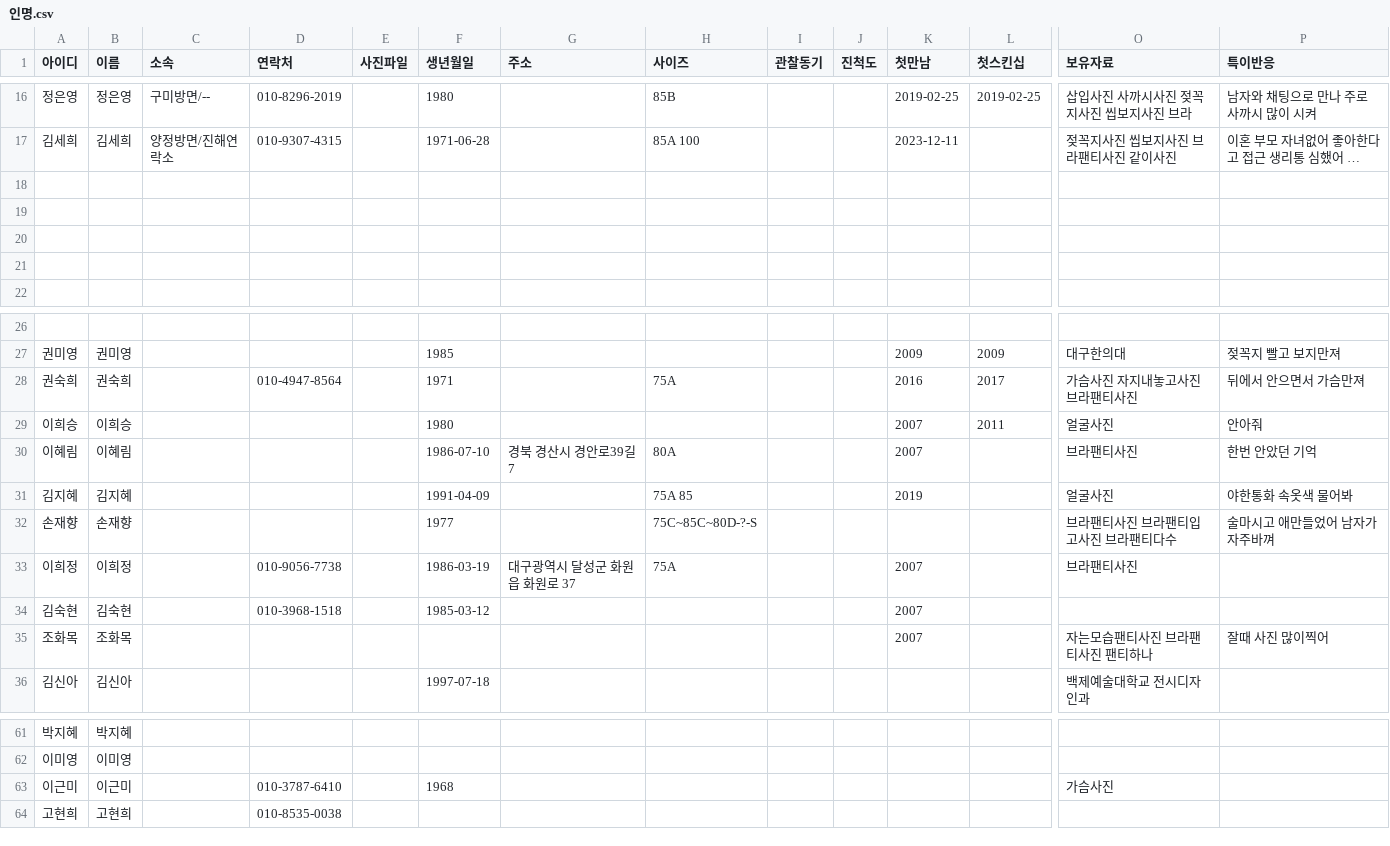
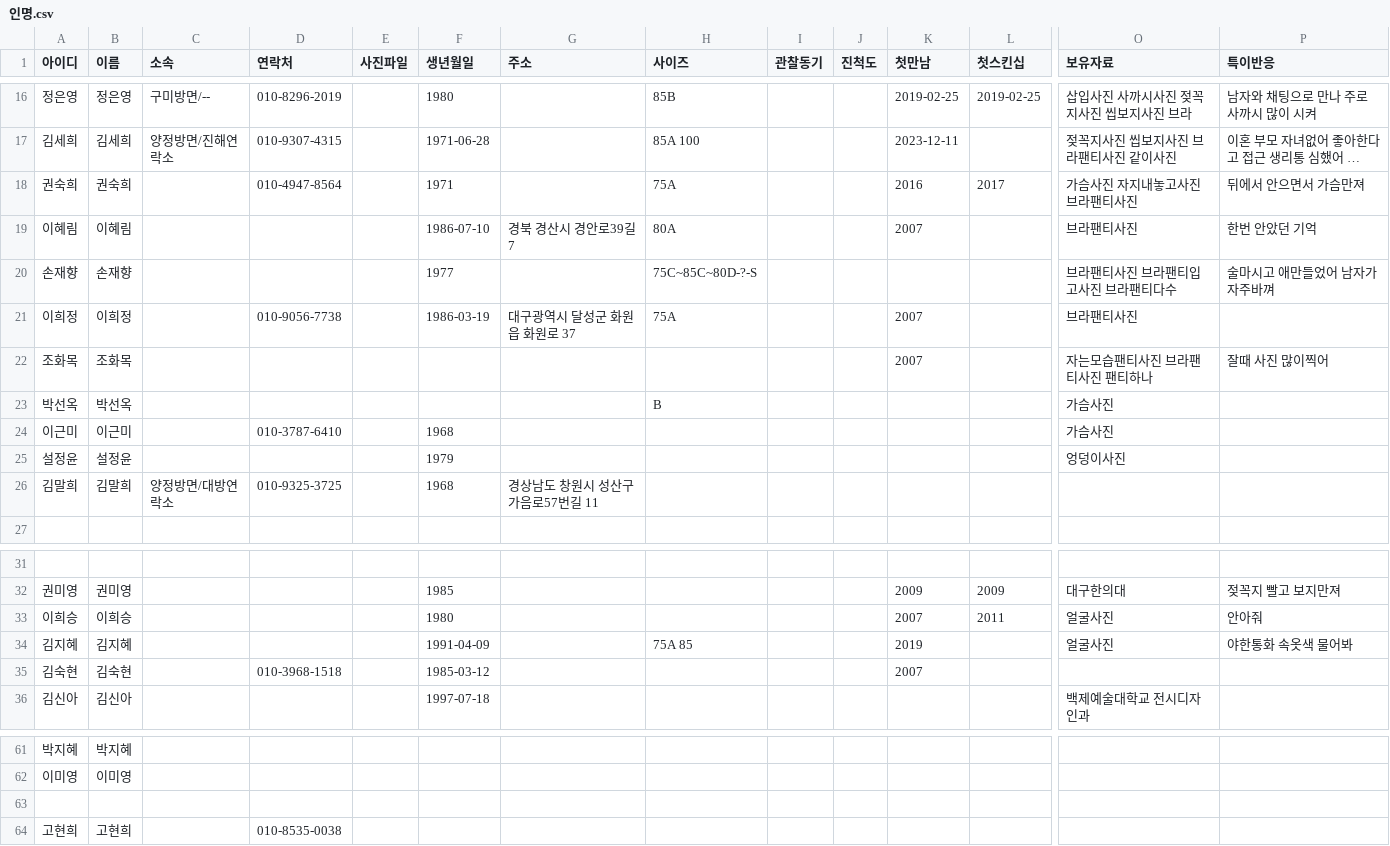
Before and after one commit to jym5317-coder/my-private-note, a CSV file: 인명.csv, drawn as a sheet; only a part is shown, gaps mark what is left out; long unchanged cells end in …; removed rows and columns are numbered as before the commit, all else as after; rows hold the shown columns only; the diff covers the shown part only; the diff names each change by its address in the sheet, - before the commit and + after, or states it on an @@ line.

Commit message:
Update 인명.csv

```diff
--- a/인명.csv
+++ b/인명.csv
-row 18: (empty)
+row 18: 권숙희 | 권숙희 |  | 010-4947-8564 |  | 1971 |  | 75A |  |  | 2016 | 2017 | 가슴사진 자지내놓고사진 브라팬티사진 | 뒤에서 안으면서 가슴만져
-row 19: (empty)
+row 19: 이혜림 | 이혜림 |  |  |  | 1986-07-10 | 경북 경산시 경안로39길 7 | 80A |  |  | 2007 |  | 브라팬티사진 | 한번 안았던 기억
-row 20: (empty)
+row 20: 손재향 | 손재향 |  |  |  | 1977 |  | 75C~85C~80D-?-S |  |  |  |  | 브라팬티사진 브라팬티입고사진 브라팬티다수 | 술마시고 애만들었어 남자가 자주바껴
-row 21: (empty)
+row 21: 이희정 | 이희정 |  | 010-9056-7738 |  | 1986-03-19 | 대구광역시 달성군 화원읍 화원로 37 | 75A |  |  | 2007 |  | 브라팬티사진
@@ row 35 moved to row 22: 조화목 @@
+row 23: 박선옥 | 박선옥 |  |  |  |  |  | B |  |  |  |  | 가슴사진
+row 24: 이근미 | 이근미 |  | 010-3787-6410 |  | 1968 |  |  |  |  |  |  | 가슴사진
+row 25: 설정윤 | 설정윤 |  |  |  | 1979 |  |  |  |  |  |  | 엉덩이사진
+row 26: 김말희 | 김말희 | 양정방면/대방연락소 | 010-9325-3725 |  | 1968 | 경상남도 창원시 성산구 가음로57번길 11
-row 28: 권숙희 | 권숙희 |  | 010-4947-8564 |  | 1971 |  | 75A |  |  | 2016 | 2017 | 가슴사진 자지내놓고사진 브라팬티사진 | 뒤에서 안으면서 가슴만져
-row 30: 이혜림 | 이혜림 |  |  |  | 1986-07-10 | 경북 경산시 경안로39길 7 | 80A |  |  | 2007 |  | 브라팬티사진 | 한번 안았던 기억
-row 32: 손재향 | 손재향 |  |  |  | 1977 |  | 75C~85C~80D-?-S |  |  |  |  | 브라팬티사진 브라팬티입고사진 브라팬티다수 | 술마시고 애만들었어 남자가 자주바껴
-row 33: 이희정 | 이희정 |  | 010-9056-7738 |  | 1986-03-19 | 대구광역시 달성군 화원읍 화원로 37 | 75A |  |  | 2007 |  | 브라팬티사진
-row 63: 이근미 | 이근미 |  | 010-3787-6410 |  | 1968 |  |  |  |  |  |  | 가슴사진
+row 63: (empty)
```
Also changed, not shown: 15 edited cells elsewhere in this file.
